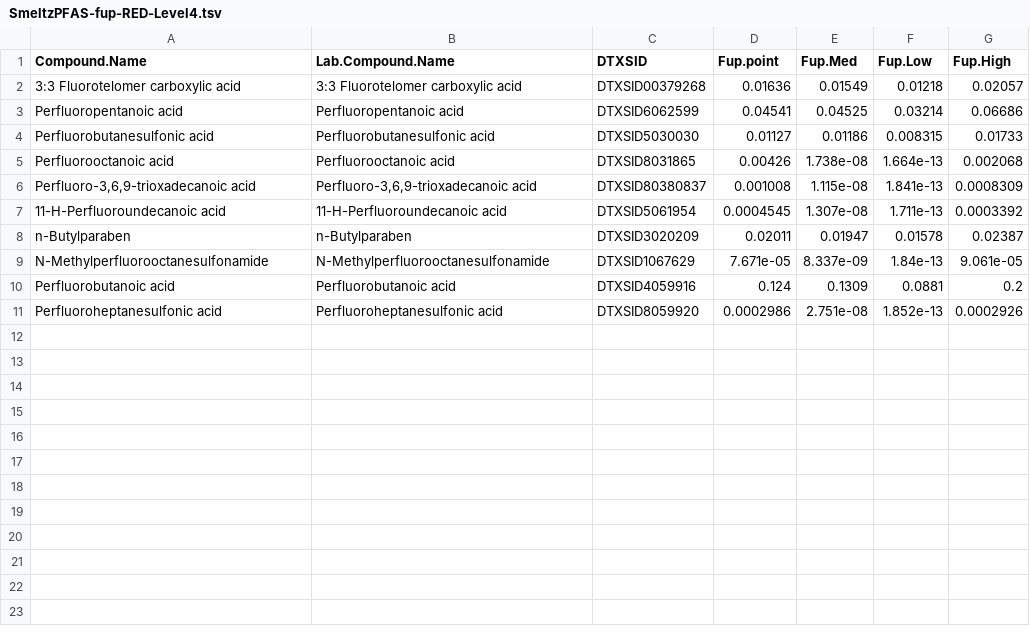
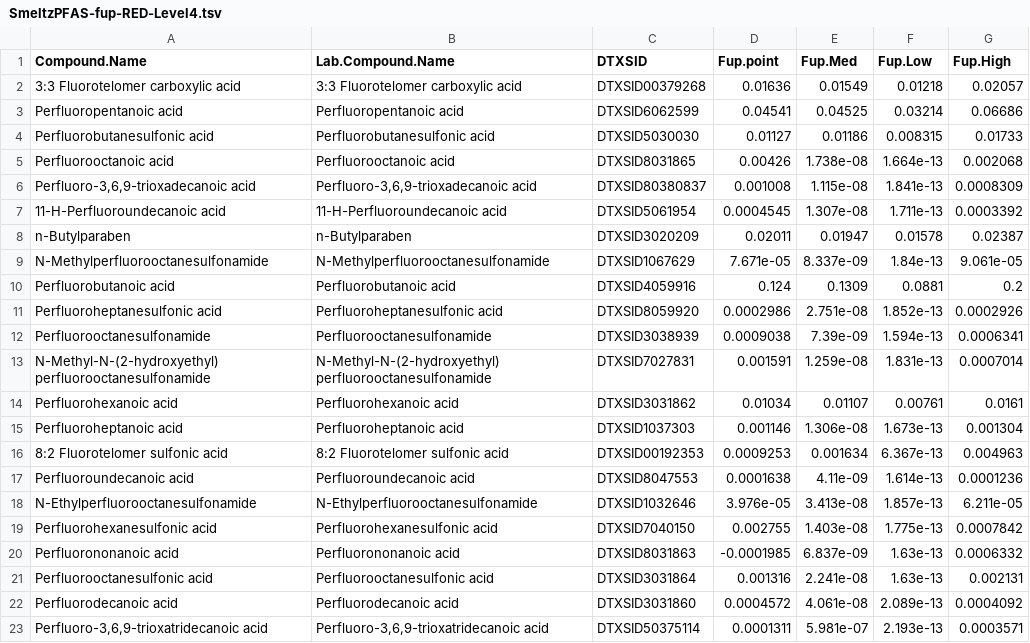
Before and after one commit to USEPA/invitroTKstats, a TSV file: working/SmeltzPFAS/SmeltzPFAS-fup-RED-Level4.tsv, drawn as a sheet; the diff names each change by its address in the sheet, - before the commit and + after, or states it on an @@ line.

Commit message:
reran Marci's RED data

```diff
--- a/working/SmeltzPFAS/SmeltzPFAS-fup-RED-Level4.tsv
+++ b/working/SmeltzPFAS/SmeltzPFAS-fup-RED-Level4.tsv
+row 12: Perfluorooctanesulfonamide | Perfluorooctanesulfonamide | DTXSID3038939 | 0.0009038 | 7.39e-09 | 1.594e-13 | 0.0006341
+row 13: N-Methyl-N-(2-hydroxyethyl) perfluorooctanesulfonamide | N-Methyl-N-(2-hydroxyethyl) perfluorooctanesulfonamide | DTXSID7027831 | 0.001591 | 1.259e-08 | 1.831e-13 | 0.0007014
+row 14: Perfluorohexanoic acid | Perfluorohexanoic acid | DTXSID3031862 | 0.01034 | 0.01107 | 0.00761 | 0.0161
+row 15: Perfluoroheptanoic acid | Perfluoroheptanoic acid | DTXSID1037303 | 0.001146 | 1.306e-08 | 1.673e-13 | 0.001304
+row 16: 8:2 Fluorotelomer sulfonic acid | 8:2 Fluorotelomer sulfonic acid | DTXSID00192353 | 0.0009253 | 0.001634 | 6.367e-13 | 0.004963
+row 17: Perfluoroundecanoic acid | Perfluoroundecanoic acid | DTXSID8047553 | 0.0001638 | 4.11e-09 | 1.614e-13 | 0.0001236
+row 18: N-Ethylperfluorooctanesulfonamide | N-Ethylperfluorooctanesulfonamide | DTXSID1032646 | 3.976e-05 | 3.413e-08 | 1.857e-13 | 6.211e-05
+row 19: Perfluorohexanesulfonic acid | Perfluorohexanesulfonic acid | DTXSID7040150 | 0.002755 | 1.403e-08 | 1.775e-13 | 0.0007842
+row 20: Perfluorononanoic acid | Perfluorononanoic acid | DTXSID8031863 | -0.0001985 | 6.837e-09 | 1.63e-13 | 0.0006332
+row 21: Perfluorooctanesulfonic acid | Perfluorooctanesulfonic acid | DTXSID3031864 | 0.001316 | 2.241e-08 | 1.63e-13 | 0.002131
+row 22: Perfluorodecanoic acid | Perfluorodecanoic acid | DTXSID3031860 | 0.0004572 | 4.061e-08 | 2.089e-13 | 0.0004092
+row 23: Perfluoro-3,6,9-trioxatridecanoic acid | Perfluoro-3,6,9-trioxatridecanoic acid | DTXSID50375114 | 0.0001311 | 5.981e-07 | 2.193e-13 | 0.0003571
```
Also changed, not shown: 2 other files.
